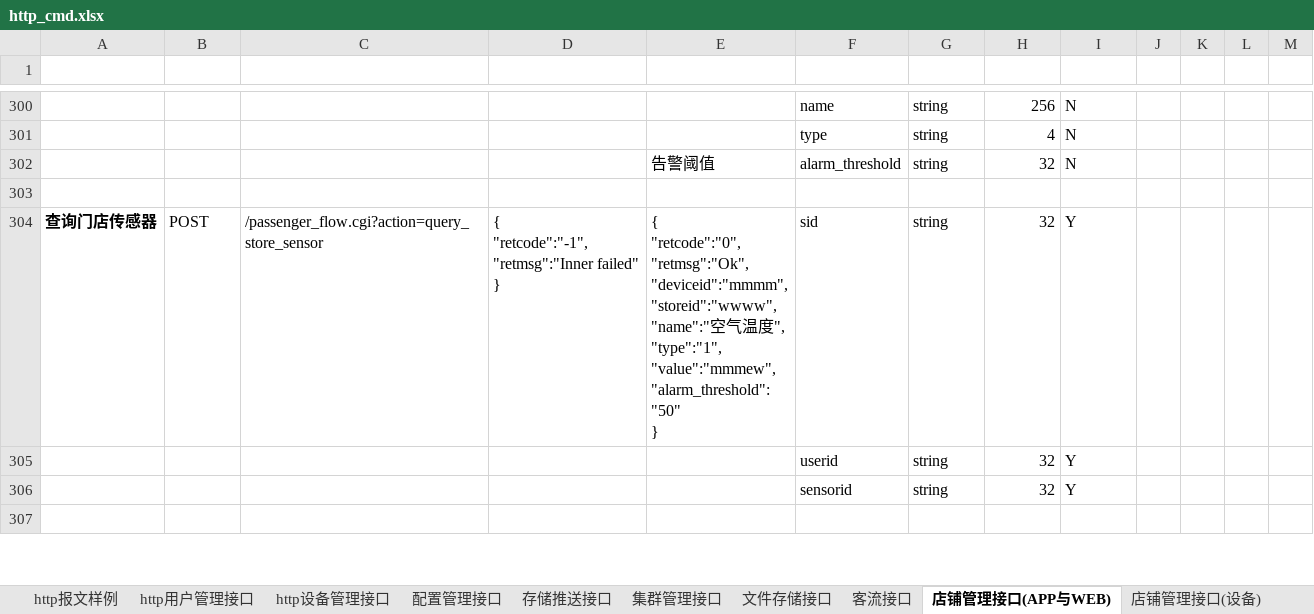
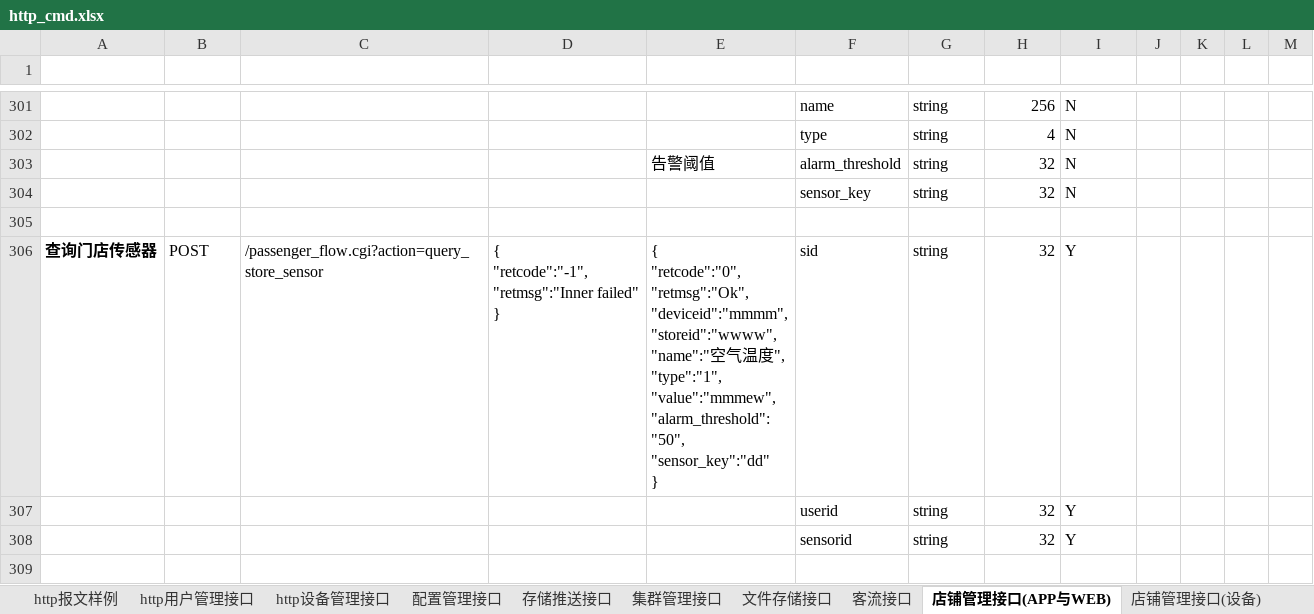
Before and after one commit to GSIL-Monitor/aicode, an Excel workbook: script/http_cmd.xlsx, sheet 店铺管理接口(APP与WEB), drawn as a sheet; only a part is shown, gaps mark what is left out; values as stored, in another font and other column widths than the file's, no borders; table styles not drawn; addresses are those after the commit; ↵ is a line break in a cell; the diff covers the shown part only; the diff names each change by its address in the sheet, - before the commit and + after, or states it on an @@ line.

```diff
--- a/script/http_cmd.xlsx (sheet 店铺管理接口(APP与WEB))
+++ b/script/http_cmd.xlsx (sheet 店铺管理接口(APP与WEB))
+row 304:  |  |  |  |  | sensor_key | string | 32 | N
-E306 (返回报文（成功）): …"type":"1", ↵ "value":"mmmew", ↵ "alarm_threshold":"50" ↵ }
+E306 (返回报文（成功）): …"type":"1", ↵ "value":"mmmew", ↵ "alarm_threshold":"50", ↵ "sensor_key":"dd" ↵ }
```
Also changed, not shown: 1 added row and 1 edited cell elsewhere in this sheet, sheet 店铺管理接口(设备), 10 other files.
